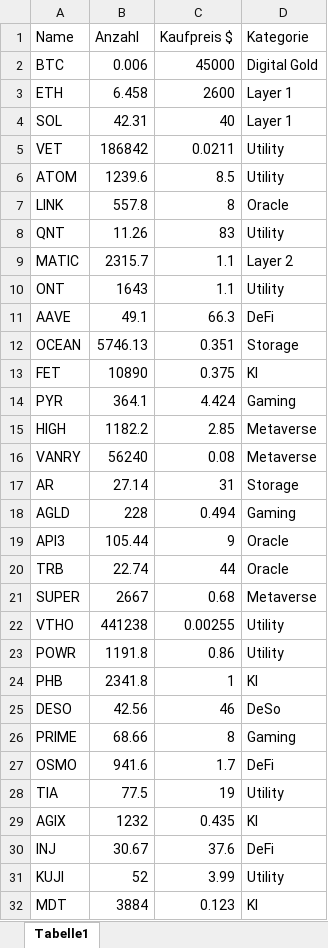
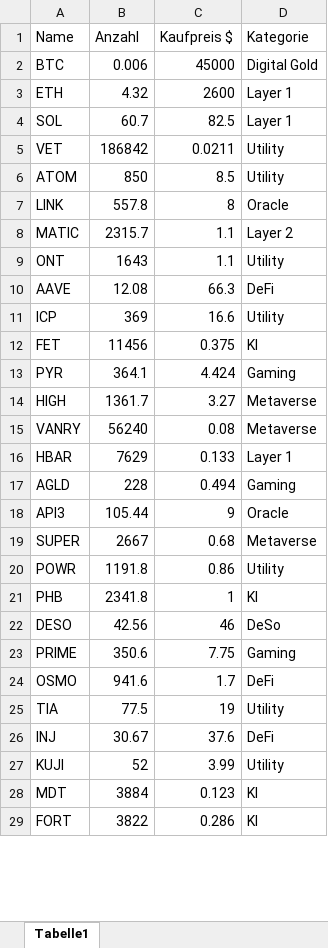
Before and after one commit to ToHeinAC/crportfolioapp, an Excel workbook: crassets.xlsx, sheet Tabelle1, drawn as a sheet; only a part is shown; the shorter side is filled out with more unchanged rows; values as stored, in another font and other column widths than the file's, no borders; removed rows and columns are numbered as before the commit, all else as after; the diff covers the shown part only; the diff names each change by its address in the sheet, - before the commit and + after, or states it on an @@ line.

```diff
--- a/crassets.xlsx (sheet Tabelle1)
+++ b/crassets.xlsx (sheet Tabelle1)
-B3 (Anzahl): 6.458
+B3 (Anzahl): 4.32
-B4 (Anzahl): 42.31
+B4 (Anzahl): 60.7
-C4 (Kaufpreis $): 40
+C4 (Kaufpreis $): 82.5
-B6 (Anzahl): 1239.6
+B6 (Anzahl): 850
-row 8: QNT | 11.26 | 83 | Utility
-B10 (Anzahl): 49.1
+B10 (Anzahl): 12.08
-row 12: OCEAN | 5746.13 | 0.351 | Storage
+row 11: ICP | 369 | 16.6 | Utility
-B12 (Anzahl): 10890
+B12 (Anzahl): 11456
-B14 (Anzahl): 1182.2
+B14 (Anzahl): 1361.7
-C14 (Kaufpreis $): 2.85
+C14 (Kaufpreis $): 3.27
-row 17: AR | 27.14 | 31 | Storage
+row 16: HBAR | 7629 | 0.133 | Layer 1
-row 20: TRB | 22.74 | 44 | Oracle
-row 22: VTHO | 441238 | 0.00255 | Utility
-B23 (Anzahl): 68.66
+B23 (Anzahl): 350.6
-C23 (Kaufpreis $): 8
+C23 (Kaufpreis $): 7.75
-row 29: AGIX | 1232 | 0.435 | KI
```
Also changed, not shown: 3 added rows elsewhere in this sheet, 2 other files.
